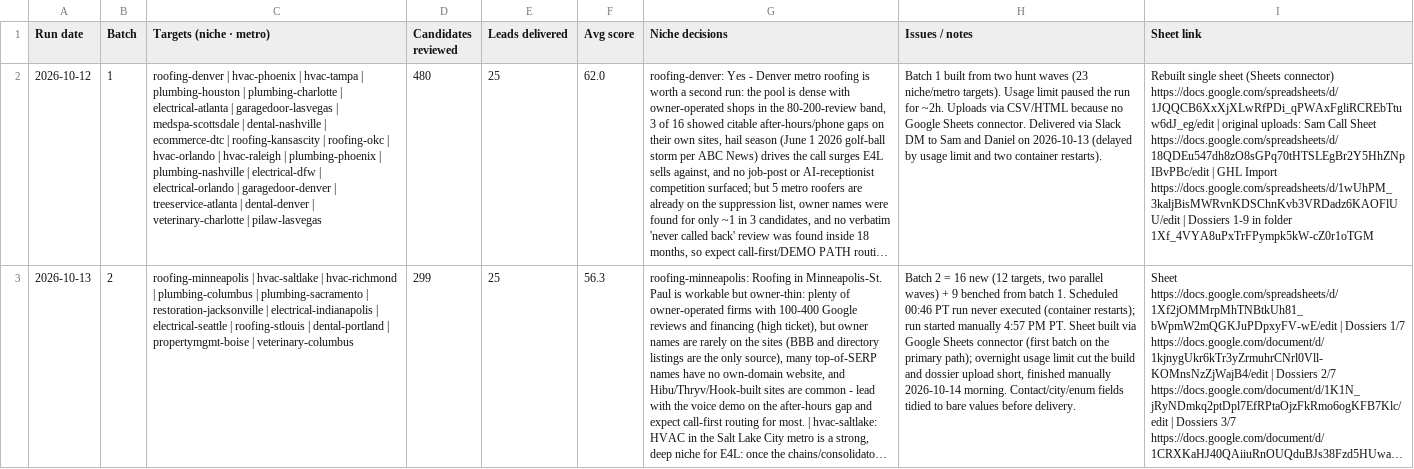
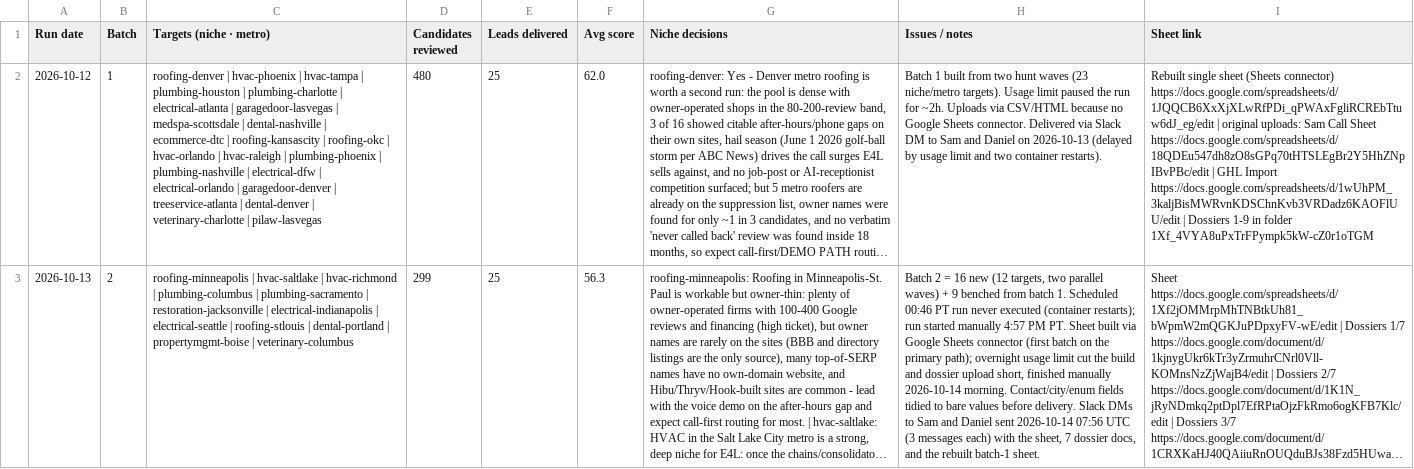
Before and after one commit to chosen1thegolden1/E4Lmarketing, a CSV file: lead-machine/data/run-log.csv, drawn as a sheet; long unchanged cells end in …; the diff names each change by its address in the sheet, - before the commit and + after, or states it on an @@ line.

```diff
--- a/lead-machine/data/run-log.csv
+++ b/lead-machine/data/run-log.csv
-H3 (Issues / notes): …before delivery.
+H3 (Issues / notes): …before delivery. Slack DMs to Sam and Daniel sent 2026-10-14 07:56 UTC (3 messages each) with the sheet, 7 dossier docs, and the rebuilt batch-1 sheet.
```
